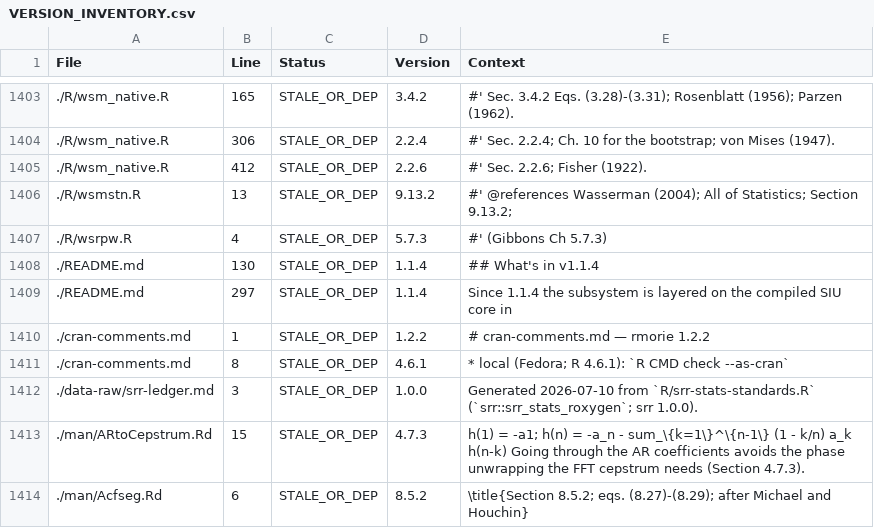
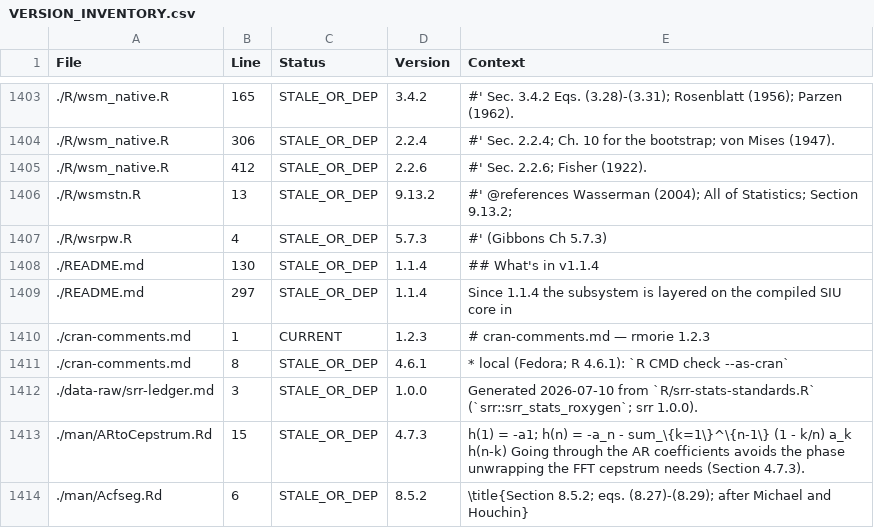
Before and after one commit to rootcoder007/rmorie, a CSV file: VERSION_INVENTORY.csv, drawn as a sheet; only a part is shown, gaps mark what is left out.

```diff
--- a/VERSION_INVENTORY.csv
+++ b/VERSION_INVENTORY.csv
@@ -1409,3 +1409,3 @@ File,Line,Status,Version,Context
 ./README.md,297,STALE_OR_DEP,1.1.4,"Since 1.1.4 the subsystem is layered on the compiled SIU core in"
-./cran-comments.md,1,STALE_OR_DEP,1.2.2,"# cran-comments.md — rmorie 1.2.2"
+./cran-comments.md,1,CURRENT,1.2.3,"# cran-comments.md — rmorie 1.2.3"
 ./cran-comments.md,8,STALE_OR_DEP,4.6.1,"* local (Fedora; R 4.6.1): `R CMD check --as-cran`"
```
Also changed, not shown: 1 other file.
